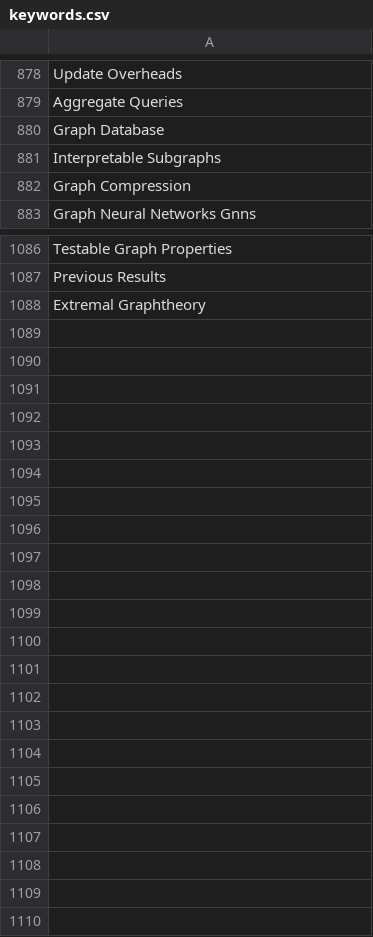
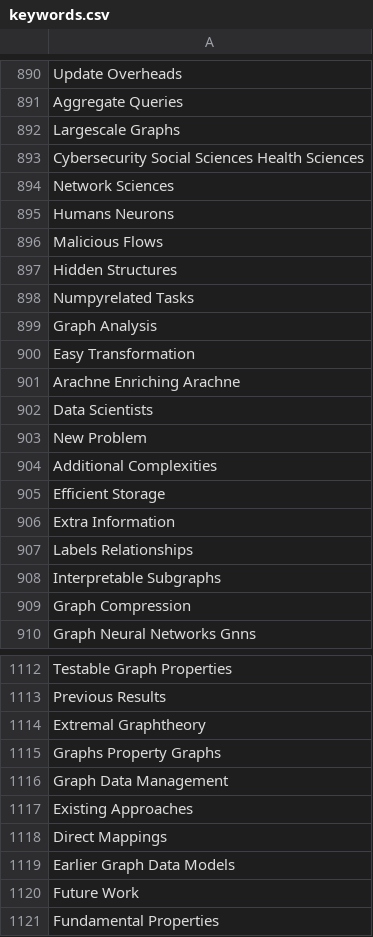
Before and after one commit to SonyShrestha/SDM_Lab1, a CSV file: splitted_files/keywords.csv, drawn as a sheet; only a part is shown, gaps mark what is left out; the diff covers the shown part only.

```diff
--- a/splitted_files/keywords.csv
+++ b/splitted_files/keywords.csv
@@ -879,3 +891,18 @@ Update Overheads
 Aggregate Queries
-Graph Database
+Largescale Graphs
+Cybersecurity Social Sciences Health Sciences
+Network Sciences
+Humans Neurons
+Malicious Flows
+Hidden Structures
+Numpyrelated Tasks
+Graph Analysis
+Easy Transformation
+Arachne Enriching Arachne
+Data Scientists
+New Problem
+Additional Complexities
+Efficient Storage
+Extra Information
+Labels Relationships
 Interpretable Subgraphs
@@ -1088 +1114,8 @@ Previous Results
 Extremal Graphtheory
+Graphs Property Graphs
+Graph Data Management
+Existing Approaches
+Direct Mappings
+Earlier Graph Data Models
+Future Work
+Fundamental Properties
```
Also changed, not shown: 11 added rows and 19 moved rows elsewhere in this file, splitted_files/authors.csv, splitted_files/conferences.csv, 9 other files.
